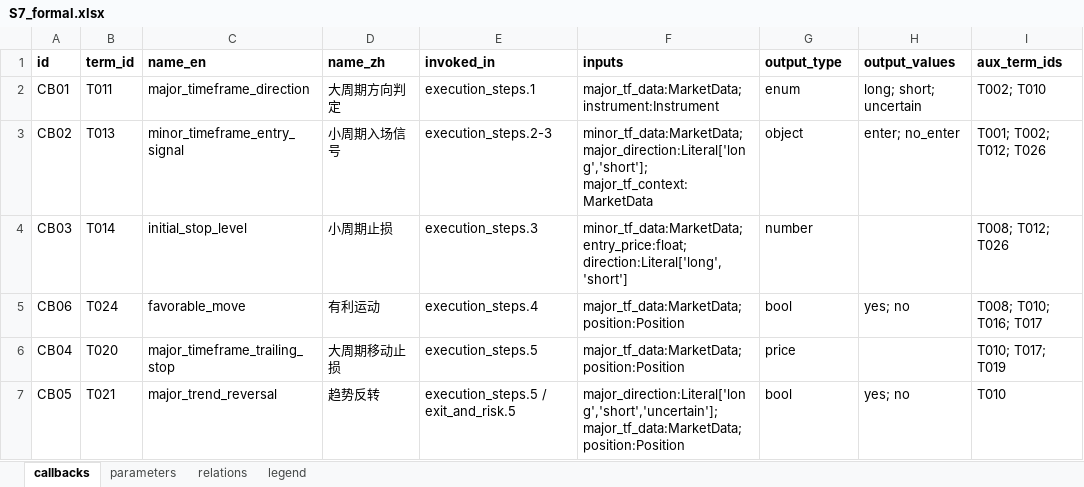
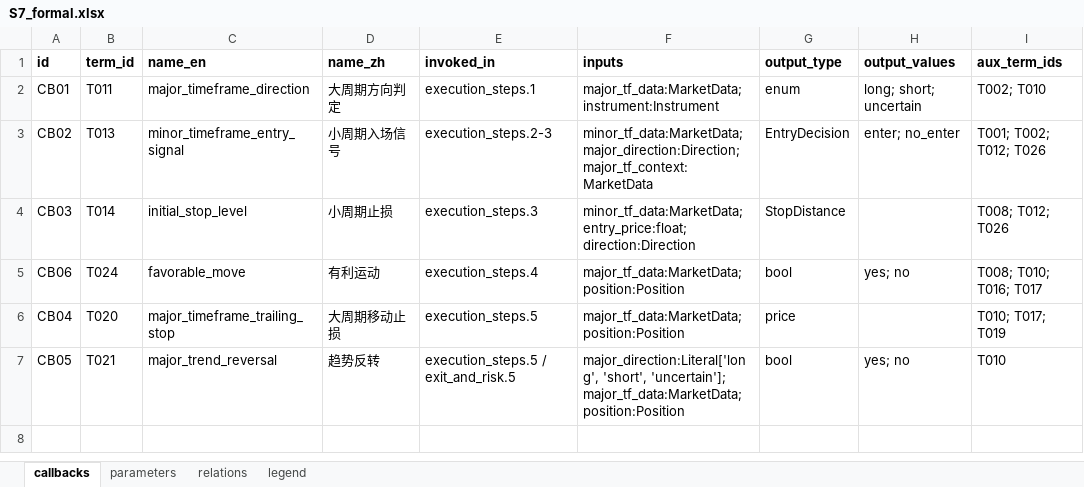
Before and after one commit to zhiqiangzz/strategy_extract, an Excel workbook: workspace/大小周期共振/S7_formal.xlsx, sheet callbacks, drawn as a sheet; only a part is shown; values as stored, in another font and other column widths than the file's, no borders; the diff names each change by its address in the sheet, - before the commit and + after, or states it on an @@ line.

```diff
--- a/workspace/大小周期共振/S7_formal.xlsx (sheet callbacks)
+++ b/workspace/大小周期共振/S7_formal.xlsx (sheet callbacks)
-F3 (inputs): minor_tf_data:MarketData; major_direction:Literal['long','short']; major_tf_context:MarketData
+F3 (inputs): minor_tf_data:MarketData; major_direction:Direction; major_tf_context:MarketData
-G3 (output_type): object
+G3 (output_type): EntryDecision
-F4 (inputs): minor_tf_data:MarketData; entry_price:float; direction:Literal['long','short']
+F4 (inputs): minor_tf_data:MarketData; entry_price:float; direction:Direction
-G4 (output_type): number
+G4 (output_type): StopDistance
-F7 (inputs): major_direction:Literal['long','short','uncertain']; major_tf_data:MarketData; position:Position
+F7 (inputs): major_direction:Literal['long', 'short', 'uncertain']; major_tf_data:MarketData; position:Position
```
Also changed, not shown: 21 other files.
